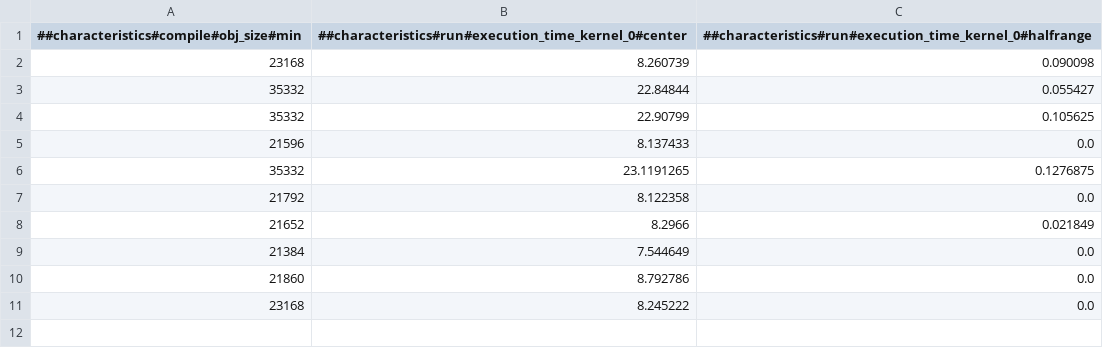
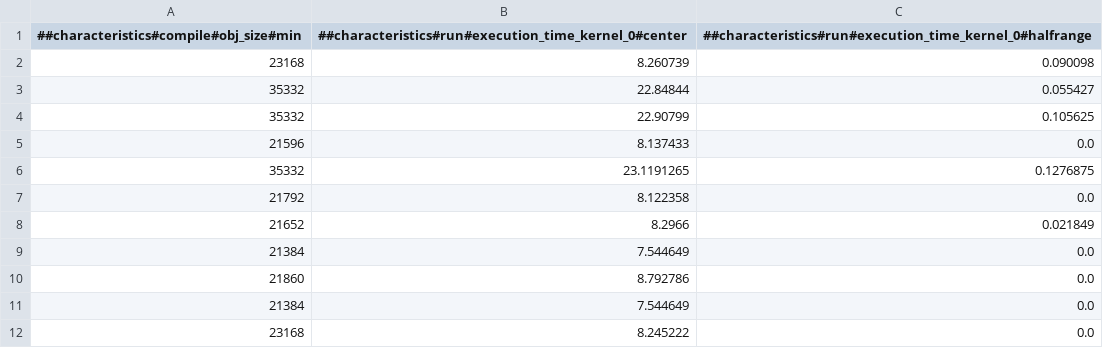
Before and after one commit to ctuning/ck-autotuning, a CSV file: graph/demo-autotuning-compiler-flags-susan-linux/2d_variation_time_vs_size_with_pareto.csv, drawn as a sheet; the diff names each change by its address in the sheet, - before the commit and + after, or states it on an @@ line.

```diff
--- a/graph/demo-autotuning-compiler-flags-susan-linux/2d_variation_time_vs_size_with_pareto.csv
+++ b/graph/demo-autotuning-compiler-flags-susan-linux/2d_variation_time_vs_size_with_pareto.csv
+row 11: 21384 | 7.544649 | 0.0
```
Also changed, not shown: 4 other files.
